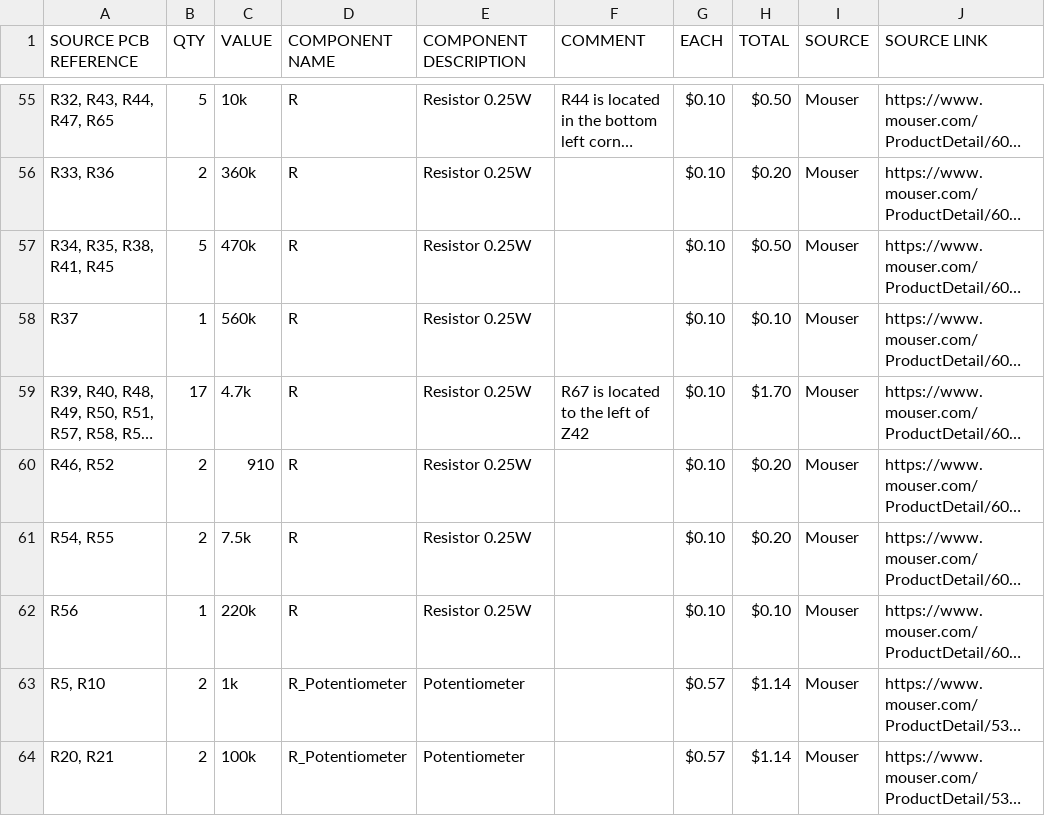
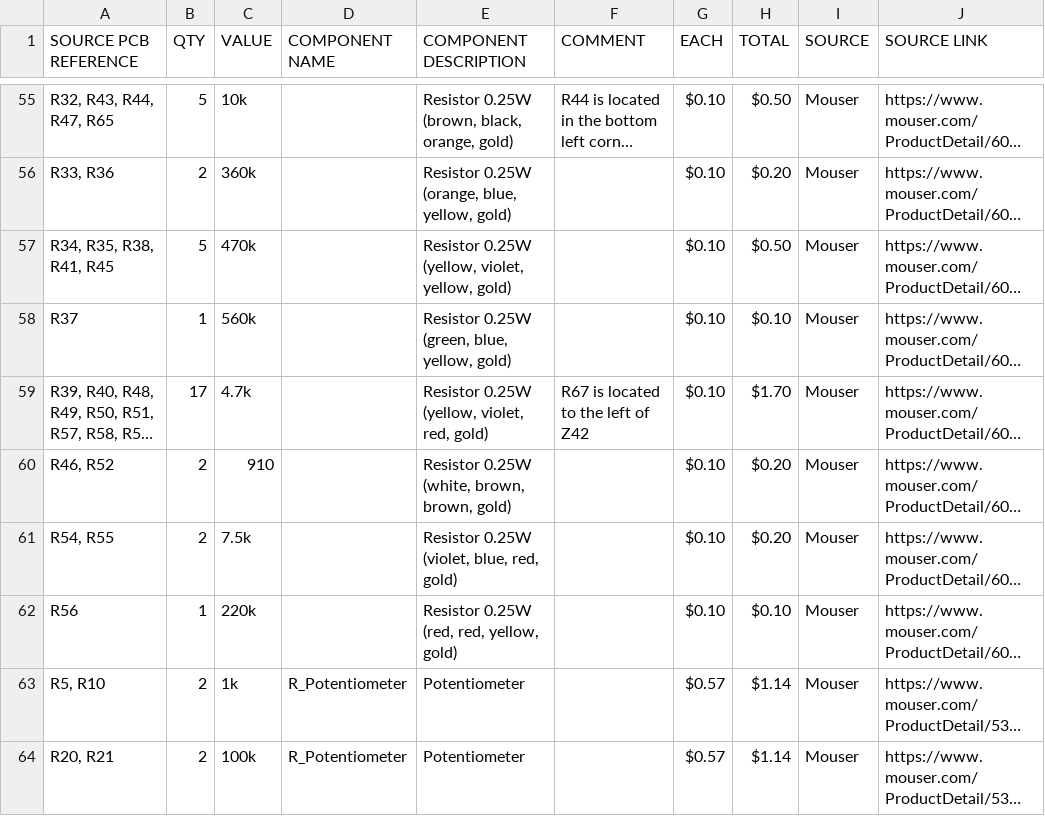
Before and after one commit to RetroStack/TRS-80-Model-I-G-E1, a CSV file: Latest/TRS80_Model_I_G_E1_BOM.csv, drawn as a sheet; only a part is shown, gaps mark what is left out; long unchanged cells end in …; the diff covers the shown part only; the diff names each change by its address in the sheet, - before the commit and + after, or states it on an @@ line.

```diff
--- a/Latest/TRS80_Model_I_G_E1_BOM.csv
+++ b/Latest/TRS80_Model_I_G_E1_BOM.csv
-D55:D62 (COMPONENT NAME): R
+D55:D62 (COMPONENT NAME): (empty)
-E55 (COMPONENT DESCRIPTION): Resistor 0.25W
+E55 (COMPONENT DESCRIPTION): Resistor 0.25W (brown, black, orange, gold)
-E56 (COMPONENT DESCRIPTION): Resistor 0.25W
+E56 (COMPONENT DESCRIPTION): Resistor 0.25W (orange, blue, yellow, gold)
-E57 (COMPONENT DESCRIPTION): Resistor 0.25W
+E57 (COMPONENT DESCRIPTION): Resistor 0.25W (yellow, violet, yellow, gold)
-E58 (COMPONENT DESCRIPTION): Resistor 0.25W
+E58 (COMPONENT DESCRIPTION): Resistor 0.25W (green, blue, yellow, gold)
-E59 (COMPONENT DESCRIPTION): Resistor 0.25W
+E59 (COMPONENT DESCRIPTION): Resistor 0.25W (yellow, violet, red, gold)
-E60 (COMPONENT DESCRIPTION): Resistor 0.25W
+E60 (COMPONENT DESCRIPTION): Resistor 0.25W (white, brown, brown, gold)
-E61 (COMPONENT DESCRIPTION): Resistor 0.25W
+E61 (COMPONENT DESCRIPTION): Resistor 0.25W (violet, blue, red, gold)
-E62 (COMPONENT DESCRIPTION): Resistor 0.25W
+E62 (COMPONENT DESCRIPTION): Resistor 0.25W (red, red, yellow, gold)
```
Also changed, not shown: 50 edited cells elsewhere in this file, 5 other files.
